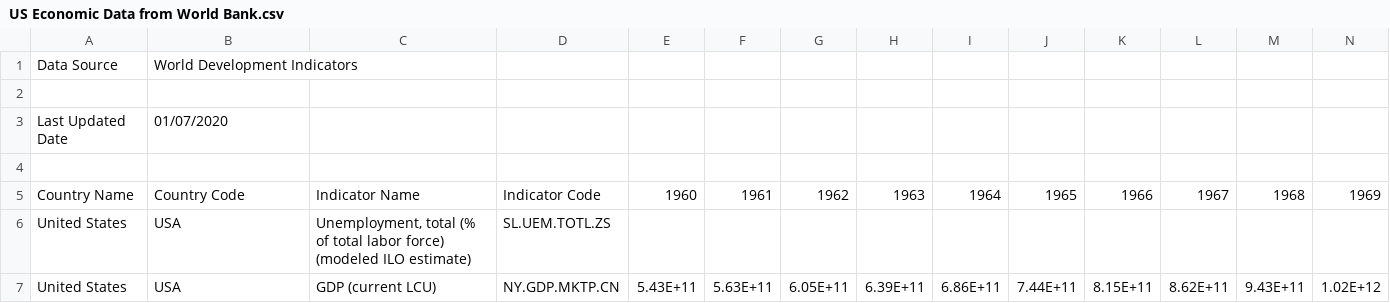
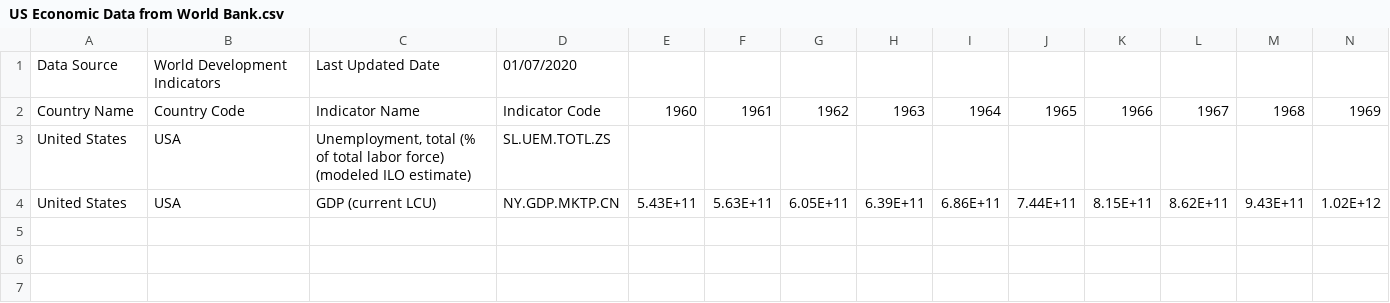
Before and after one commit to EngineerMuhammadUmair/Analyzing-US-Economic-Data, a CSV file: US Economic Data from World Bank.csv, drawn as a sheet; only a part is shown; rows hold the shown columns only; the diff names each change by its address in the sheet, - before the commit and + after, or states it on an @@ line.

Commit message:
Update US Economic Data from World Bank.csv

```diff
--- a/US Economic Data from World Bank.csv
+++ b/US Economic Data from World Bank.csv
-C1: (empty)
+C1: Last Updated Date
-D1: (empty)
+D1: 01/07/2020
-row 2: (empty)
-row 3: Last Updated Date | 01/07/2020
-row 4: (empty)
```
